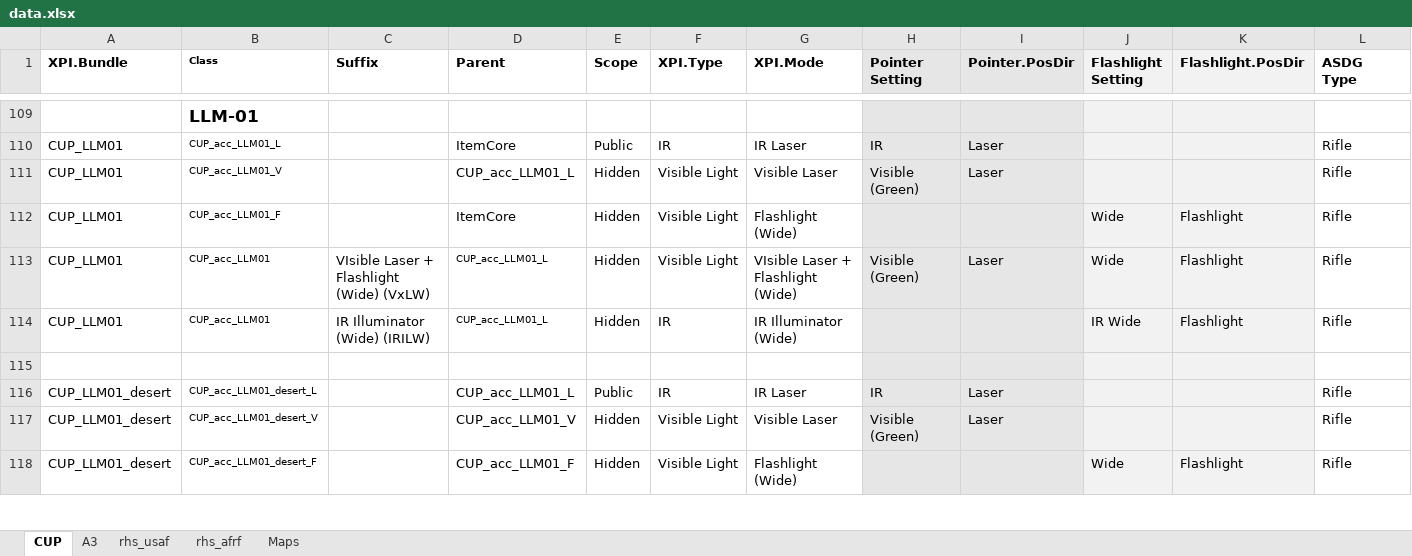
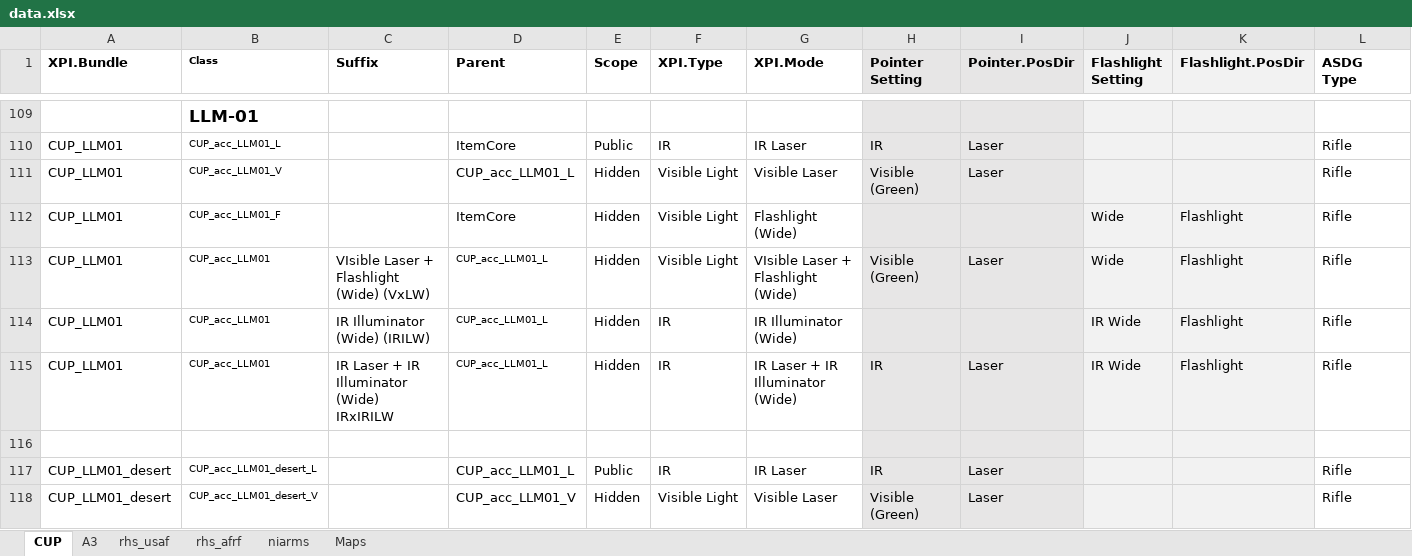
Before and after one commit to 10Dozen/dzn_XPI, an Excel workbook: tools/data.xlsx, sheet CUP, drawn as a sheet; only a part is shown, gaps mark what is left out; the shorter side is filled out with more unchanged rows; values as stored, in another font and other column widths than the file's, no borders; the diff covers the shown part only; the diff names each change by its address in the sheet, - before the commit and + after, or states it on an @@ line.

```diff
--- a/tools/data.xlsx (sheet CUP)
+++ b/tools/data.xlsx (sheet CUP)
+sheet tab: niarms
+row 115: CUP_LLM01 | CUP_acc_LLM01 | IR Laser + IR Illuminator (Wide) IRxIRILW | CUP_acc_LLM01_L | Hidden | IR | IR Laser + IR Illuminator (Wide) | IR | Laser | IR Wide | Flashlight | Rifle
```
Also changed, not shown: 28 added rows and 5 edited cells elsewhere in this sheet, sheet Maps, sheet A3, 34 other files.
